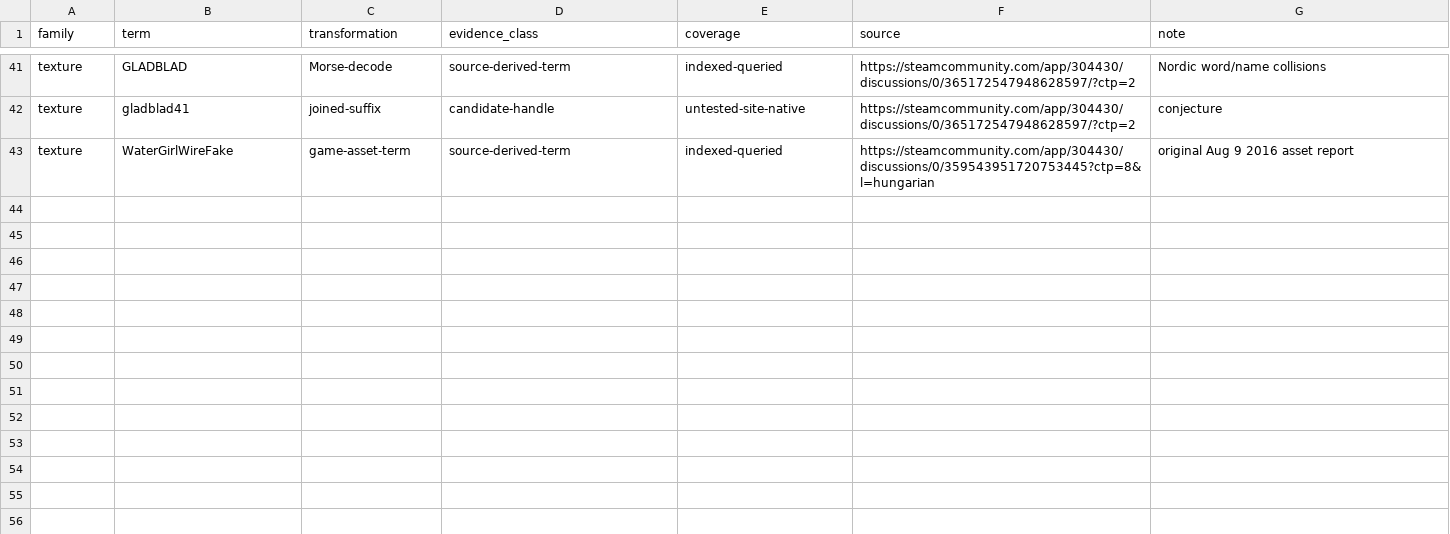
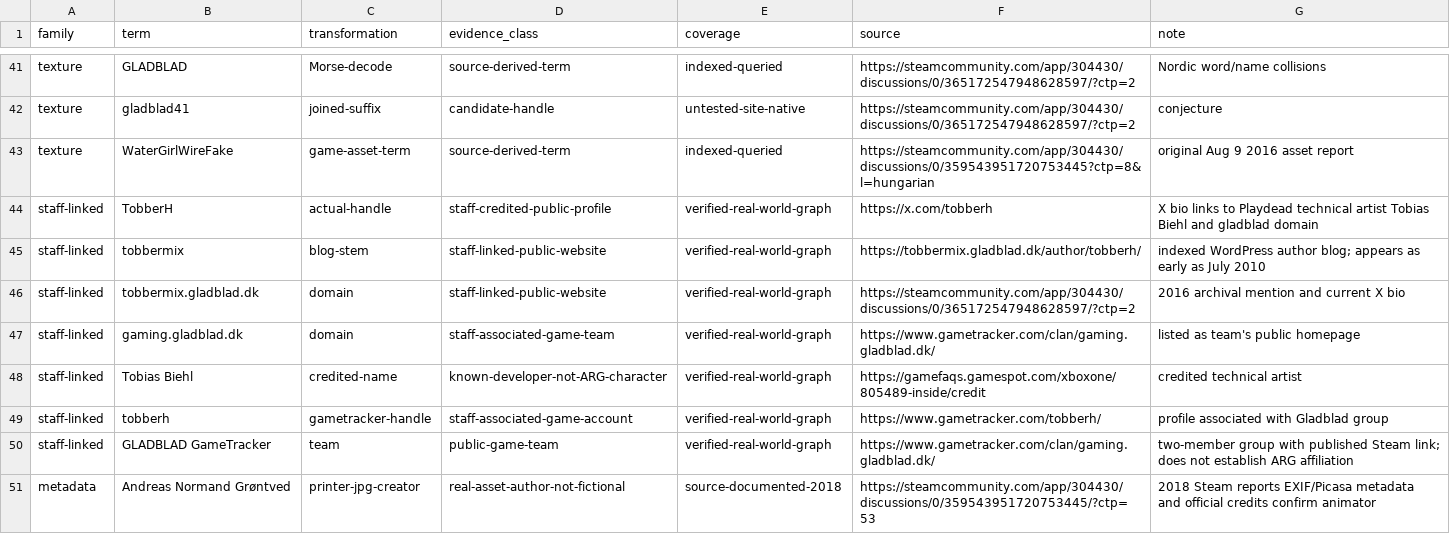
Before and after one commit to gamesbyian/GRA-EDISNI, a TSV file: data/reference/inside-arg-fictional-account-name-candidates-2026-10-16.tsv, drawn as a sheet; only a part is shown, gaps mark what is left out; the diff names each change by its address in the sheet, - before the commit and + after, or states it on an @@ line.

Commit message:
Expand identity registry with verified GLADBLAD accounts and AnSet community linkage

```diff
--- a/data/reference/inside-arg-fictional-account-name-candidates-2026-10-16.tsv
+++ b/data/reference/inside-arg-fictional-account-name-candidates-2026-10-16.tsv
+row 44: staff-linked | TobberH | actual-handle | staff-credited-public-profile | verified-real-world-graph | https://x.com/tobberh | X bio links to Playdead technical artist Tobias Biehl and gladblad domain
+row 45: staff-linked | tobbermix | blog-stem | staff-linked-public-website | verified-real-world-graph | https://tobbermix.gladblad.dk/author/tobberh/ | indexed WordPress author blog; appears as early as July 2010
+row 46: staff-linked | tobbermix.gladblad.dk | domain | staff-linked-public-website | verified-real-world-graph | https://steamcommunity.com/app/304430/discussions/0/365172547948628597/?ctp=2 | 2016 archival mention and current X bio
+row 47: staff-linked | gaming.gladblad.dk | domain | staff-associated-game-team | verified-real-world-graph | https://www.gametracker.com/clan/gaming.gladblad.dk/ | listed as team's public homepage
+row 48: staff-linked | Tobias Biehl | credited-name | known-developer-not-ARG-character | verified-real-world-graph | https://gamefaqs.gamespot.com/xboxone/805489-inside/credit | credited technical artist
+row 49: staff-linked | tobberh | gametracker-handle | staff-associated-game-account | verified-real-world-graph | https://www.gametracker.com/tobberh/ | profile associated with Gladblad group
+row 50: staff-linked | GLADBLAD GameTracker | team | public-game-team | verified-real-world-graph | https://www.gametracker.com/clan/gaming.gladblad.dk/ | two-member group with published Steam link; does not establish ARG affiliation
+row 51: metadata | Andreas Normand Grøntved | printer-jpg-creator | real-asset-author-not-fictional | source-documented-2018 | https://steamcommunity.com/app/304430/discussions/0/359543951720753445/?ctp=53 | 2018 Steam reports EXIF/Picasa metadata and official credits confirm animator
```
